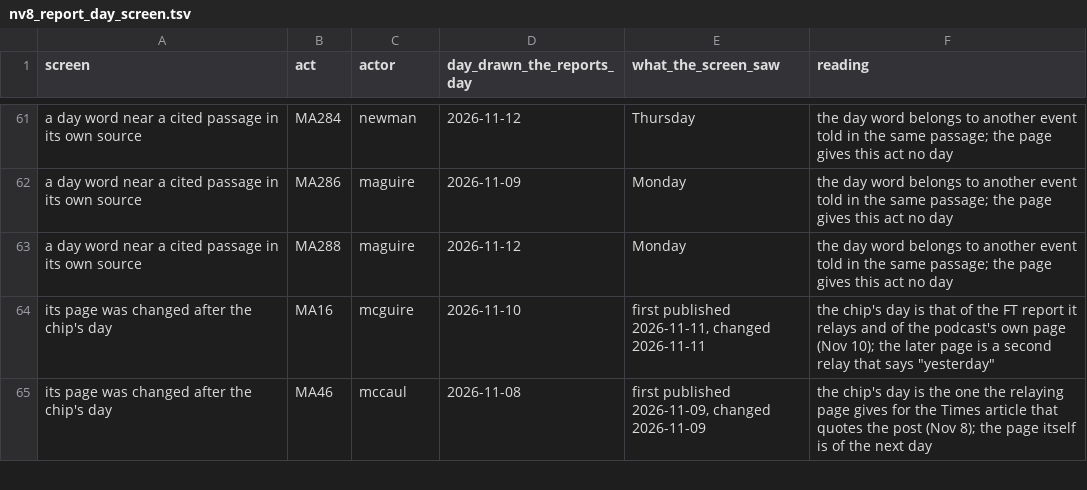
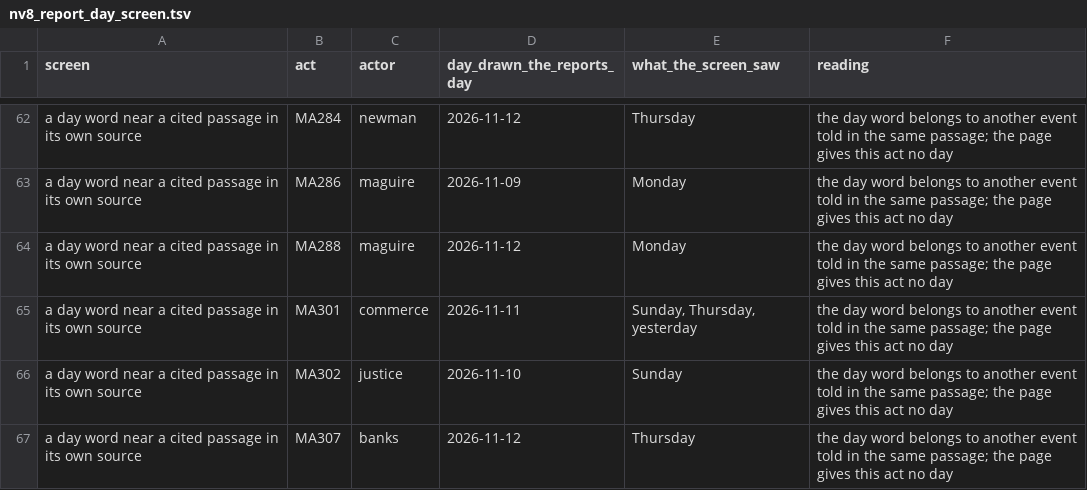
Before and after one commit to kevinnbass/huang-fifteen-days-mapped, a TSV file: research/nv8_report_day_screen.tsv, drawn as a sheet; only a part is shown, gaps mark what is left out; the shorter side is filled out with more unchanged rows; the diff covers the shown part only.

```diff
--- a/research/nv8_report_day_screen.tsv
+++ b/research/nv8_report_day_screen.tsv
@@ -63 +64,4 @@ a day word near a cited passage in its own source	MA286	maguire	2026-11-09	Monda
 a day word near a cited passage in its own source	MA288	maguire	2026-11-12	Monday	the day word belongs to another event told in the same passage; the page gives this act no day
+a day word near a cited passage in its own source	MA301	commerce	2026-11-11	Sunday, Thursday, yesterday	the day word belongs to another event told in the same passage; the page gives this act no day
+a day word near a cited passage in its own source	MA302	justice	2026-11-10	Sunday	the day word belongs to another event told in the same passage; the page gives this act no day
+a day word near a cited passage in its own source	MA307	banks	2026-11-12	Thursday	the day word belongs to another event told in the same passage; the page gives this act no day
```
Also changed, not shown: 3 added rows and 2 edited cells elsewhere in this file, research/nv8_actor_days.tsv, research/nv8_lookup_counts.tsv, 16 other files.
